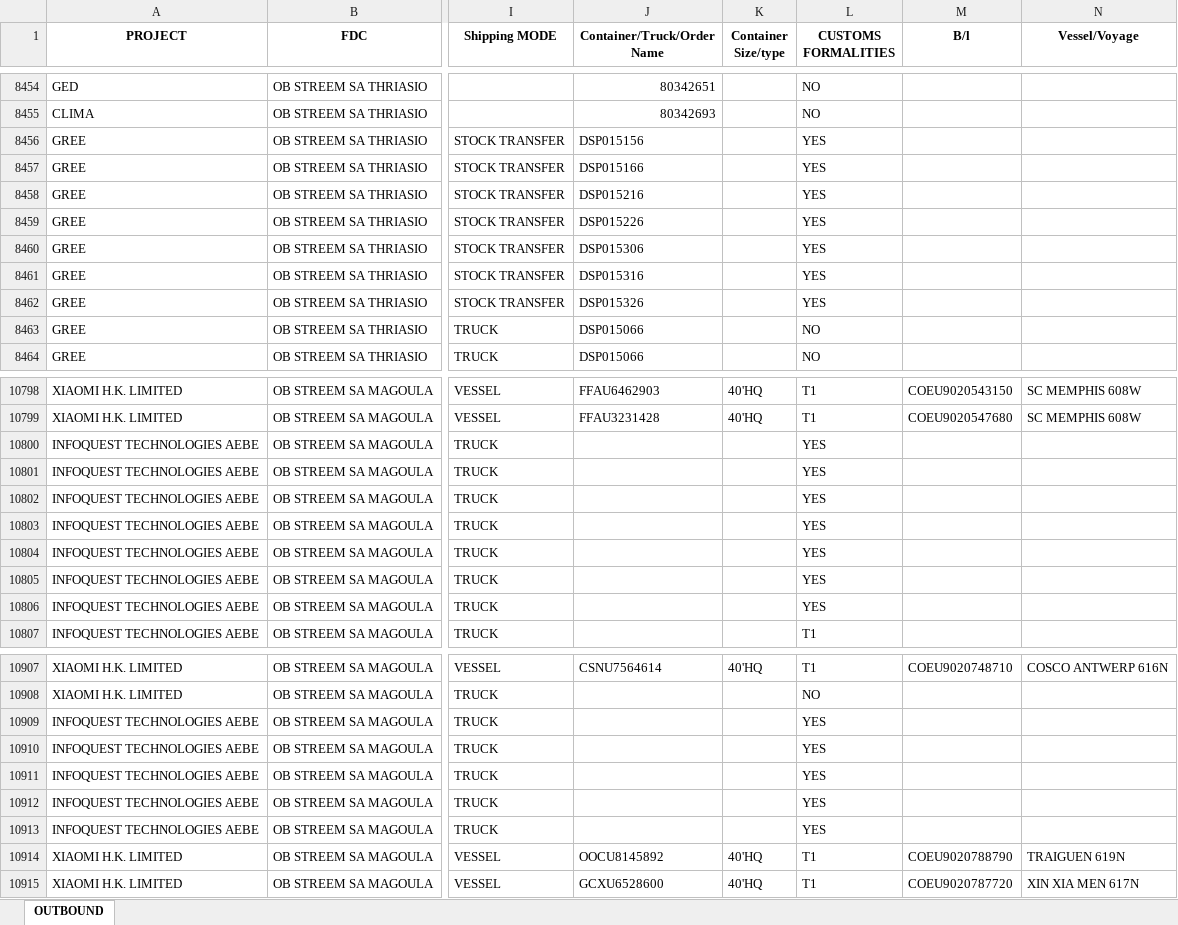
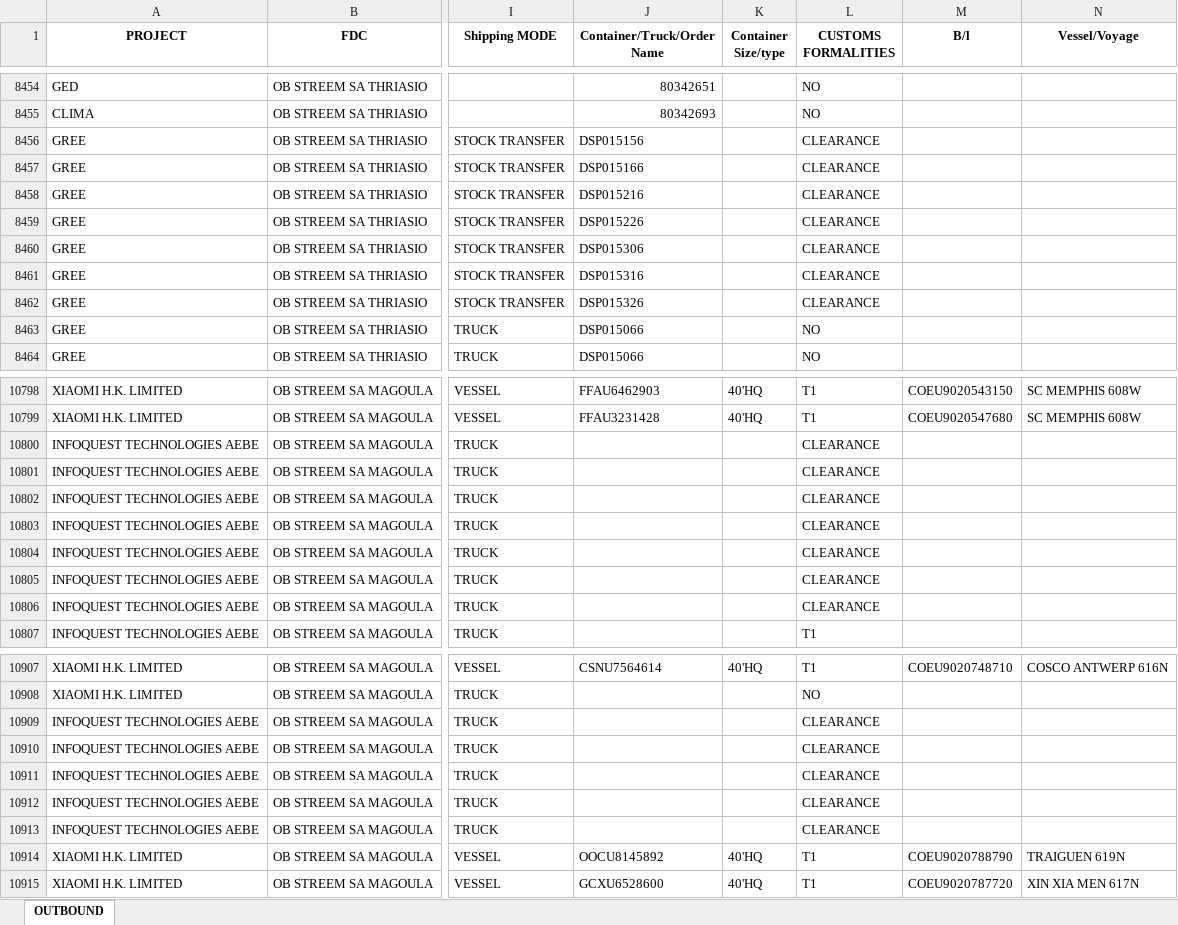
Before and after one commit to FoStavR/dashB_customUI_, an Excel workbook: Data/MASTER_OUTBOUND.xlsx, sheet OUTBOUND, drawn as a sheet; only a part is shown, gaps mark what is left out; values as stored, in another font and other column widths than the file's, no borders; the diff covers the shown part only; the diff names each change by its address in the sheet, - before the commit and + after, or states it on an @@ line.

Commit message:
Add files via upload

```diff
--- a/Data/MASTER_OUTBOUND.xlsx (sheet OUTBOUND)
+++ b/Data/MASTER_OUTBOUND.xlsx (sheet OUTBOUND)
-L8456:L8462 (CUSTOMS FORMALITIES): YES
+L8456:L8462 (CUSTOMS FORMALITIES): CLEARANCE
-L10800:L10806 (CUSTOMS FORMALITIES): YES
+L10800:L10806 (CUSTOMS FORMALITIES): CLEARANCE
-L10909:L10913 (CUSTOMS FORMALITIES): YES
+L10909:L10913 (CUSTOMS FORMALITIES): CLEARANCE
```
Also changed, not shown: 22 edited cells elsewhere in this sheet.
